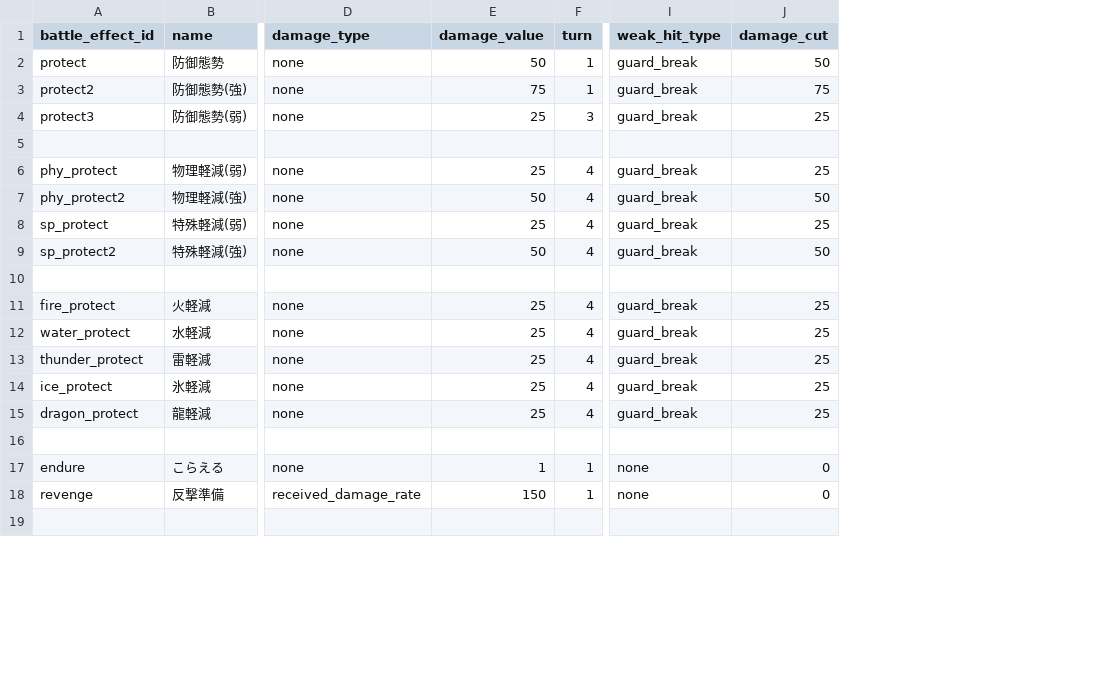
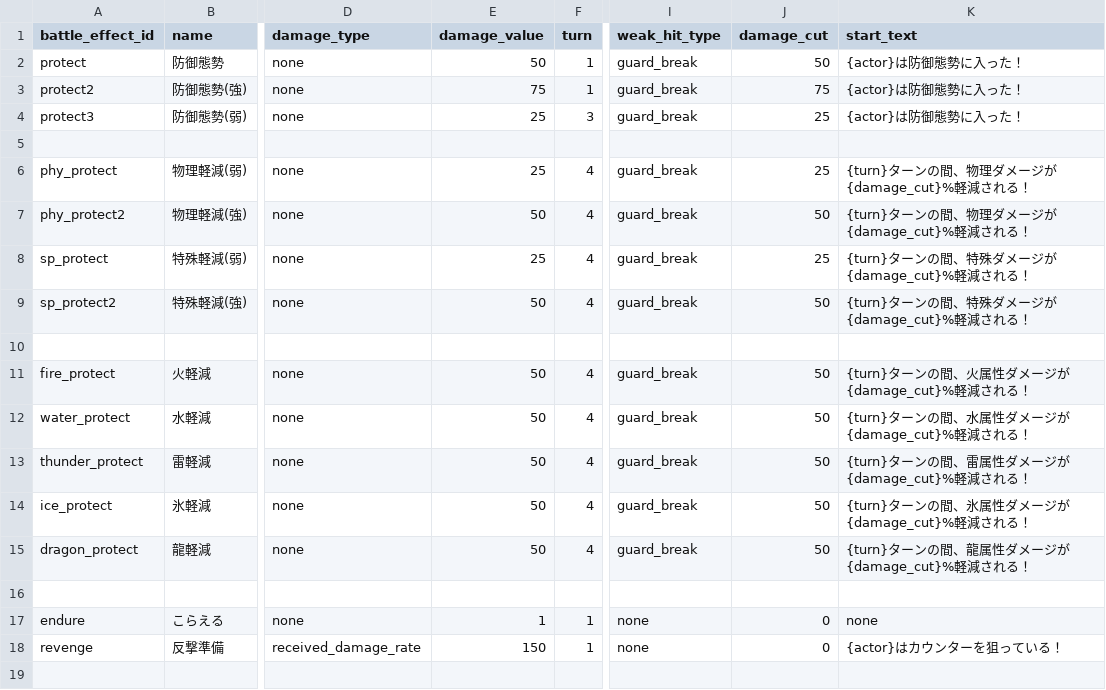
Before and after one commit to b16e17f18/MHB, a CSV file: data/battle_effect.csv, drawn as a sheet; only a part is shown, gaps mark what is left out; the diff names each change by its address in the sheet, - before the commit and + after, or states it on an @@ line.

```diff
--- a/data/battle_effect.csv
+++ b/data/battle_effect.csv
+column K (start_text), rows 2-18: {actor}は防御態勢に入った！ | {actor}は防御態勢に入った！ | {actor}は防御態勢に入った！ |  | {turn}ターンの間、物理ダメージが{damage_cut}%軽減される！ | {turn}ターンの間、物理ダメージが{damage_cut}%軽減される！ | {turn}ターンの間、特殊ダメージが{damage_cut}%軽減される！ | {turn}ターンの間、特殊ダメージが{damage_cut}%軽減される！ |  | {turn}ターンの間、火属性ダメージが{damage_cut}%軽減される！ | {turn}ターンの間、水属性ダメージが{damage_cut}%軽減される！ | {turn}ターンの間、雷属性ダメージが{damage_cut}%軽減される！ | {turn}ターンの間、氷属性ダメージが{damage_cut}%軽減される！ | {turn}ターンの間、龍属性ダメージが{damage_cut}%軽減される！ |  | none | {actor}はカウンターを狙っている！
-E11:E15 (damage_value): 25
+E11:E15 (damage_value): 50
-J11:J15 (damage_cut): 25
+J11:J15 (damage_cut): 50
```
Also changed, not shown: data/character.csv, data/encyclopedia_book.csv, 5 other files.
